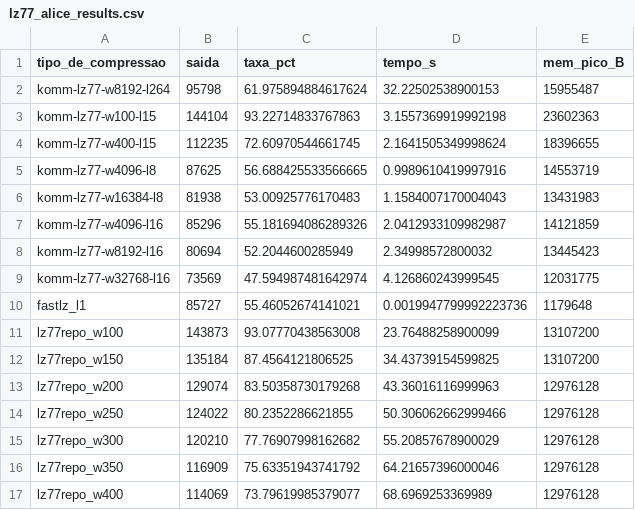
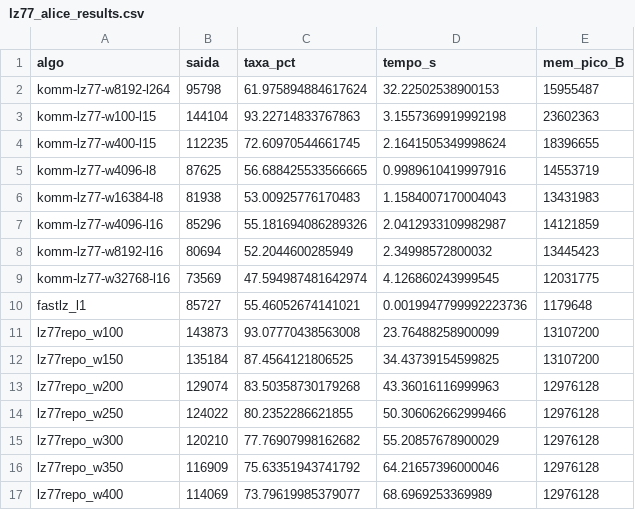
Before and after one commit to RhenzoHideki/monografia-algoritmos-de-compressao, a CSV file: codigos/lz77_alice_results.csv, drawn as a sheet.

```diff
--- a/codigos/lz77_alice_results.csv
+++ b/codigos/lz77_alice_results.csv
@@ -1,2 +1,2 @@
-tipo_de_compressao,saida,taxa_pct,tempo_s,mem_pico_B
+algo,saida,taxa_pct,tempo_s,mem_pico_B
 komm-lz77-w8192-l264,95798,61.975894884617624,32.22502538900153,15955487
```
Also changed, not shown: codigos/komm_alice_results.csv, codigos/komm_smiley_results.csv, 18 other files.
